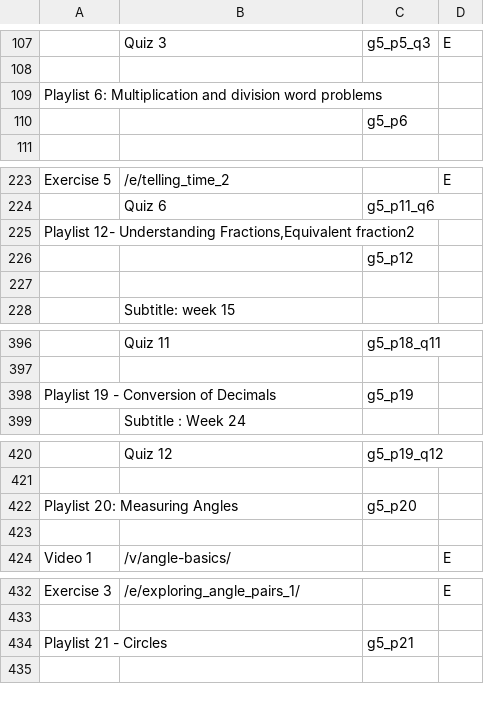
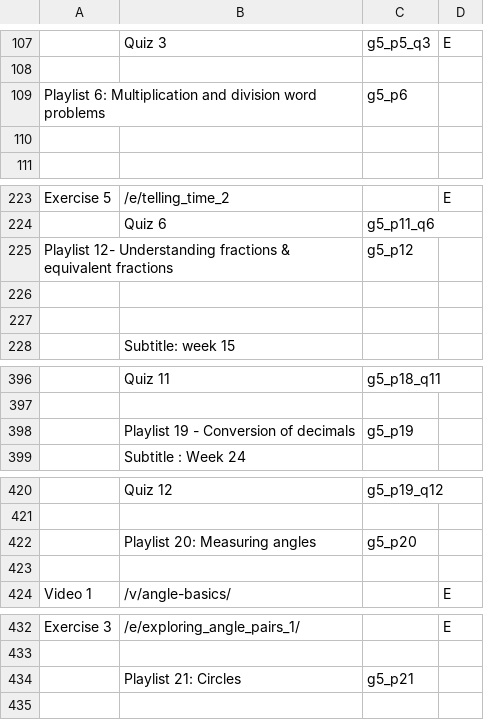
Before and after one commit to aronasorman/mlcsv, a CSV file: data/grade5.csv, drawn as a sheet; only a part is shown, gaps mark what is left out; removed rows and columns are numbered as before the commit, all else as after; the diff covers the shown part only; the diff names each change by its address in the sheet, - before the commit and + after, or states it on an @@ line.

Commit message:
sanitize grade5 csv

```diff
--- a/data/grade5.csv
+++ b/data/grade5.csv
-C109: (empty)
+C109: g5_p6
-C110: g5_p6
+C110: (empty)
-row 225: Playlist 12- Understanding Fractions,Equivalent fraction2
+row 225: Playlist 12- Understanding fractions & equivalent fractions |  | g5_p12
-C226: g5_p12
+C226: (empty)
-row 398: Playlist 19 - Conversion of Decimals |  | g5_p19
+row 398:  | Playlist 19 - Conversion of decimals | g5_p19
-row 422: Playlist 20: Measuring Angles |  | g5_p20
+row 422:  | Playlist 20: Measuring angles | g5_p20
-row 434: Playlist 21 - Circles |  | g5_p21
+row 434:  | Playlist 21: Circles | g5_p21
```
Also changed, not shown: 15 edited cells elsewhere in this file.
